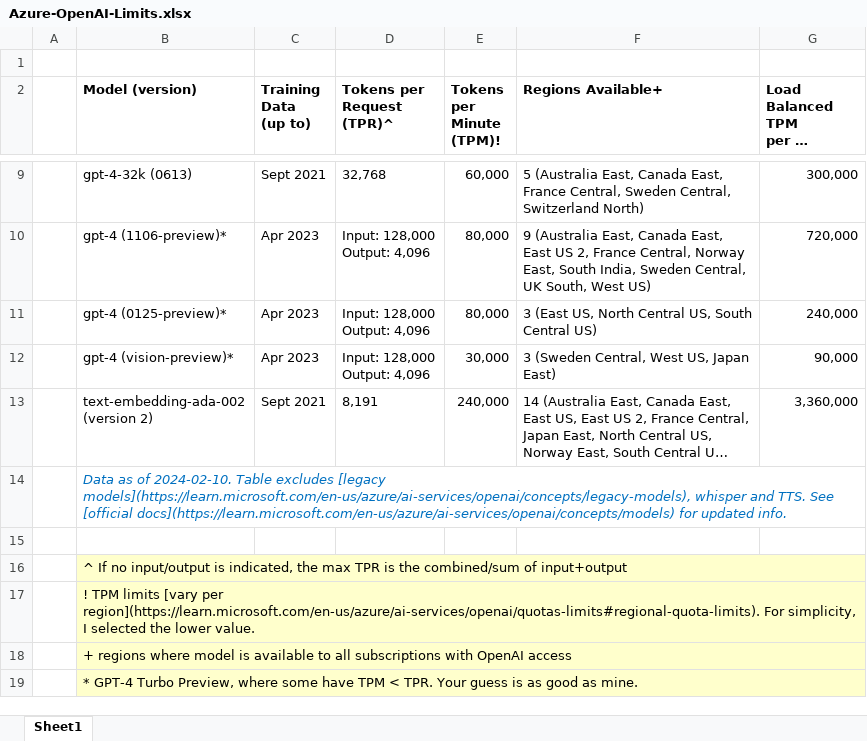
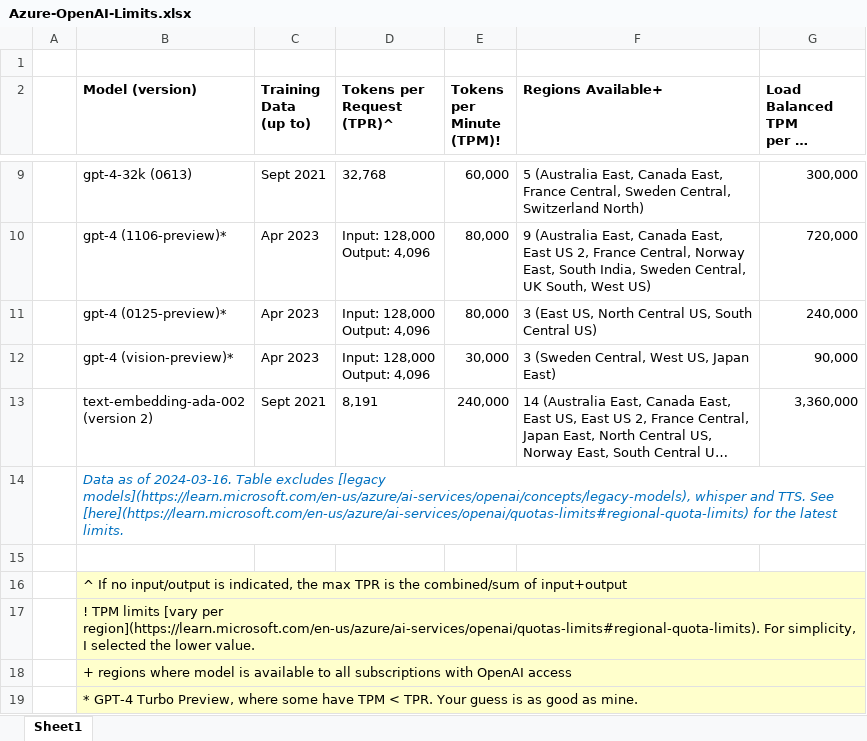
Before and after one commit to raffertyuy/RazGPT, an Excel workbook: Azure-OpenAI-Limits.xlsx, sheet Sheet1, drawn as a sheet; only a part is shown, gaps mark what is left out; long unchanged cells end in …; values as stored, in another font and other column widths than the file's, no borders; the diff names each change by its address in the sheet, - before the commit and + after, or states it on an @@ line.

```diff
--- a/Azure-OpenAI-Limits.xlsx (sheet Sheet1)
+++ b/Azure-OpenAI-Limits.xlsx (sheet Sheet1)
-B14 (Model (version)): …as of 2024-02-10. Table excludes [legacy models](https://learn.microsoft.com/en-us/azure/ai-services/openai/concepts/legacy-models), whisper and TTS. See [official docs](https://learn.microsoft.com/en-us/azure/ai-services/openai/concepts/models) for updated info.
+B14 (Model (version)): …as of 2024-03-16. Table excludes [legacy models](https://learn.microsoft.com/en-us/azure/ai-services/openai/concepts/legacy-models), whisper and TTS. See [here](https://learn.microsoft.com/en-us/azure/ai-services/openai/quotas-limits#regional-quota-limits) for the latest limits.
```
Also changed, not shown: 5 other files.
